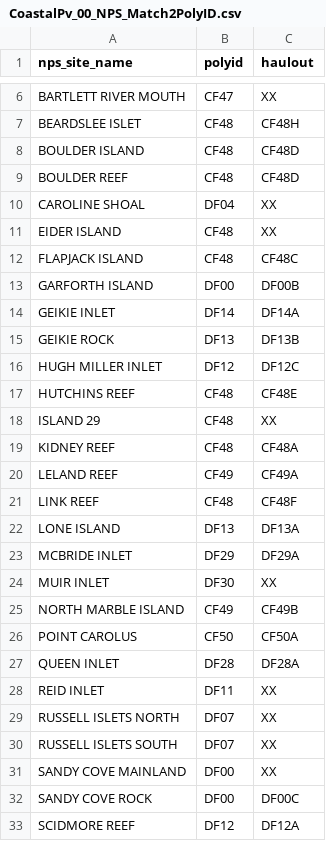
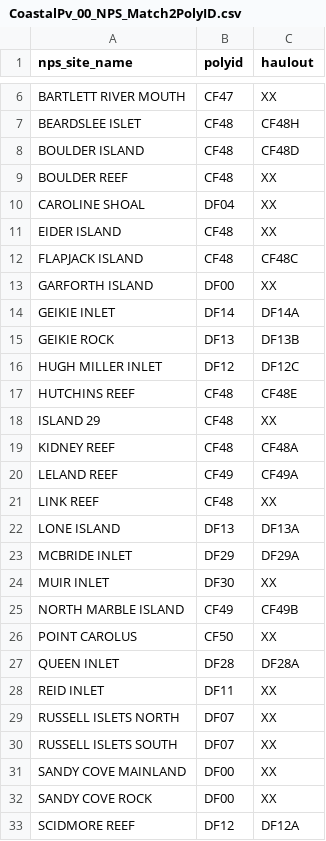
Before and after one commit to staciekoslovsky-noaa/CoastalPv_DataManagement, a CSV file: CoastalPv_00_NPS_Match2PolyID.csv, drawn as a sheet; only a part is shown, gaps mark what is left out.

Commit message:
Update CoastalPv_00_NPS_Match2PolyID.csv
Updated based on final reconciliation of locations

```diff
--- a/CoastalPv_00_NPS_Match2PolyID.csv
+++ b/CoastalPv_00_NPS_Match2PolyID.csv
@@ -8,3 +8,3 @@ BEARDSLEE ISLET,CF48,CF48H
 BOULDER ISLAND,CF48,CF48D
-BOULDER REEF,CF48,CF48D
+BOULDER REEF,CF48,XX
 CAROLINE SHOAL,DF04,XX
@@ -12,3 +12,3 @@ EIDER ISLAND,CF48,XX
 FLAPJACK ISLAND,CF48,CF48C
-GARFORTH ISLAND,DF00,DF00B
+GARFORTH ISLAND,DF00,XX
 GEIKIE INLET,DF14,DF14A
@@ -20,3 +20,3 @@ KIDNEY REEF,CF48,CF48A
 LELAND REEF,CF49,CF49A
-LINK REEF,CF48,CF48F
+LINK REEF,CF48,XX
 LONE ISLAND,DF13,DF13A
@@ -25,3 +25,3 @@ MUIR INLET,DF30,XX
 NORTH MARBLE ISLAND,CF49,CF49B
-POINT CAROLUS,CF50,CF50A
+POINT CAROLUS,CF50,XX
 QUEEN INLET,DF28,DF28A
@@ -31,3 +31,3 @@ RUSSELL ISLETS SOUTH,DF07,XX
 SANDY COVE MAINLAND,DF00,XX
-SANDY COVE ROCK,DF00,DF00C
+SANDY COVE ROCK,DF00,XX
 SCIDMORE REEF,DF12,DF12A
```
